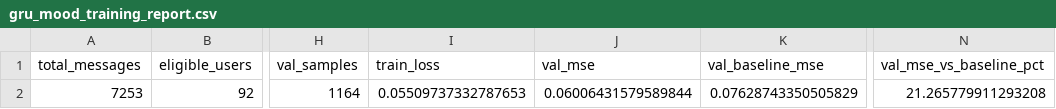
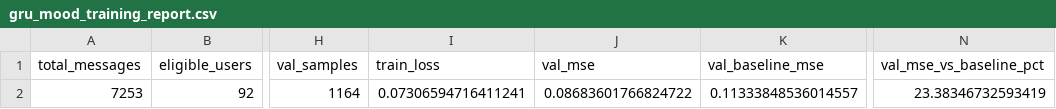
Before and after one commit to arthxoxo/maya-ML-backend, a CSV file: artifacts/sentiment/gru_mood_training_report.csv, drawn as a sheet; only a part is shown, gaps mark what is left out; the diff names each change by its address in the sheet, - before the commit and + after, or states it on an @@ line.

```diff
--- a/artifacts/sentiment/gru_mood_training_report.csv
+++ b/artifacts/sentiment/gru_mood_training_report.csv
-I2 (train_loss): 0.05509737332787653
+I2 (train_loss): 0.07306594716411241
-J2 (val_mse): 0.06006431579589844
+J2 (val_mse): 0.08683601766824722
-K2 (val_baseline_mse): 0.07628743350505829
+K2 (val_baseline_mse): 0.11333848536014557
-N2 (val_mse_vs_baseline_pct): 21.265779911293208
+N2 (val_mse_vs_baseline_pct): 23.38346732593419
```
Also changed, not shown: artifacts/sentiment/gru_mood_swing_summary.csv, 2 other files.
